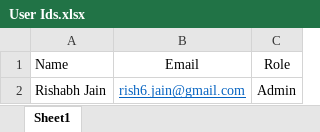
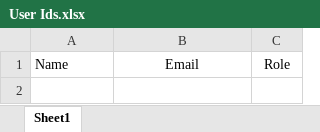
Before and after one commit to Biztarasolutions/rcsfabrics, an Excel workbook: User Ids.xlsx, sheet Sheet1, drawn as a sheet; values as stored, in another font and other column widths than the file's, no borders; the diff names each change by its address in the sheet, - before the commit and + after, or states it on an @@ line.

```diff
--- a/User Ids.xlsx (sheet Sheet1)
+++ b/User Ids.xlsx (sheet Sheet1)
-row 2: Rishabh Jain | rish6.jain@gmail.com | Admin
```
Also changed, not shown: 1 other file.
